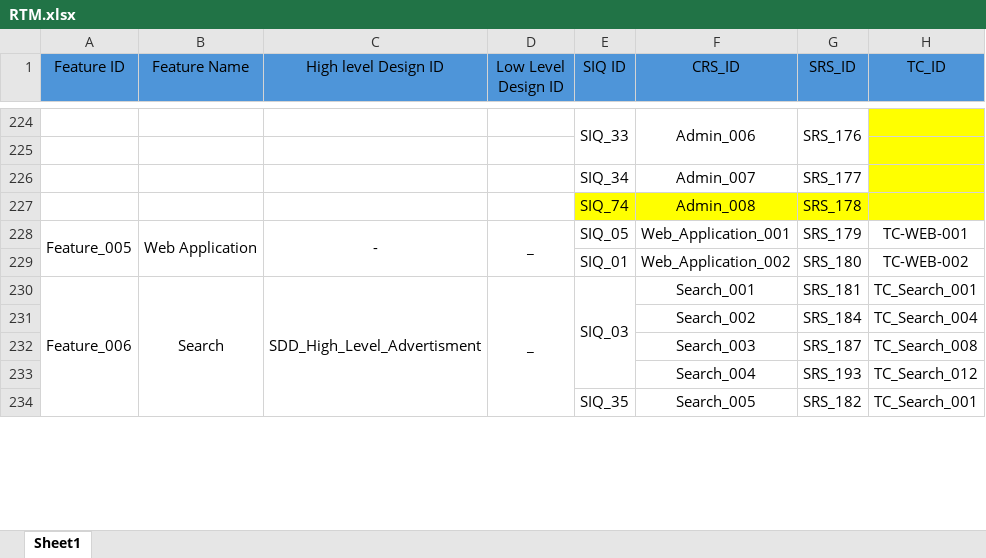
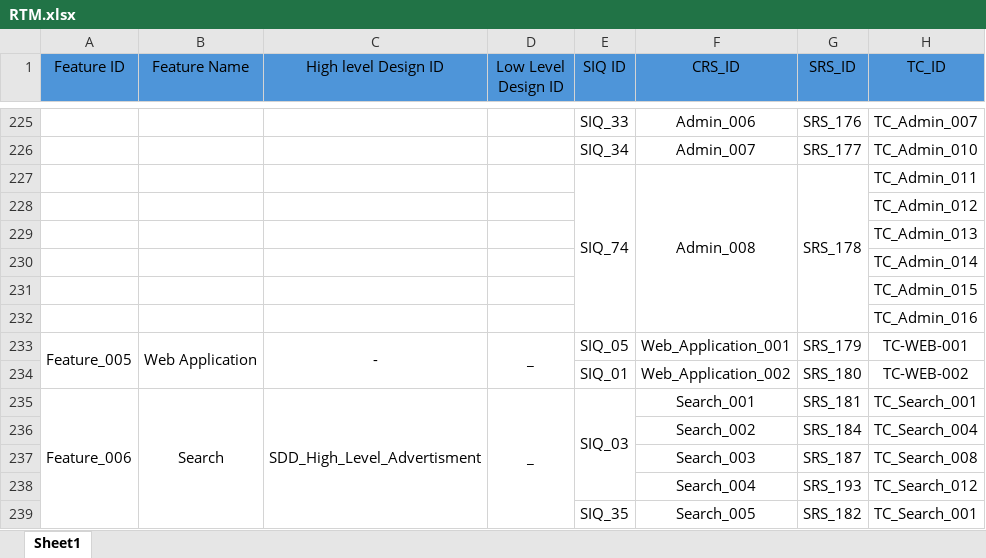
Before and after one commit to Ebrahem-Mostafa/Car-Purchasing, an Excel workbook: Requirments/RTM.xlsx, sheet Sheet1, drawn as a sheet; only a part is shown, gaps mark what is left out; values as stored, in another font and other column widths than the file's, no borders; removed rows and columns are numbered as before the commit, all else as after; the diff covers the shown part only; the diff names each change by its address in the sheet, - before the commit and + after, or states it on an @@ line.

```diff
--- a/Requirments/RTM.xlsx (sheet Sheet1)
+++ b/Requirments/RTM.xlsx (sheet Sheet1)
-E224:E225 merged
-F224:F225 merged
-G224:G225 merged
-H225 fill: #FFFF00
+H225 fill: none
-H225 (TC_ID): (empty)
+H225 (TC_ID): TC_Admin_007
-row 225: (empty)
-H226 (TC_ID): (empty)
+H226 (TC_ID): TC_Admin_010
-H226 fill: #FFFF00
+H226 fill: none
-E227:H227 fill: #FFFF00
+E227:H227 fill: none
+E227:E232 merged
+F227:F232 merged
+G227:G232 merged
-H227 (TC_ID): (empty)
+H227 (TC_ID): TC_Admin_011
+row 228:  |  |  |  |  |  |  | TC_Admin_012
+row 229:  |  |  |  |  |  |  | TC_Admin_013
+row 230:  |  |  |  |  |  |  | TC_Admin_014
+row 231:  |  |  |  |  |  |  | TC_Admin_015
+row 232:  |  |  |  |  |  |  | TC_Admin_016
```
Also changed, not shown: 4 added rows, 3 removed rows, 8 edited cells, cell formats and merged cells elsewhere in this sheet.
